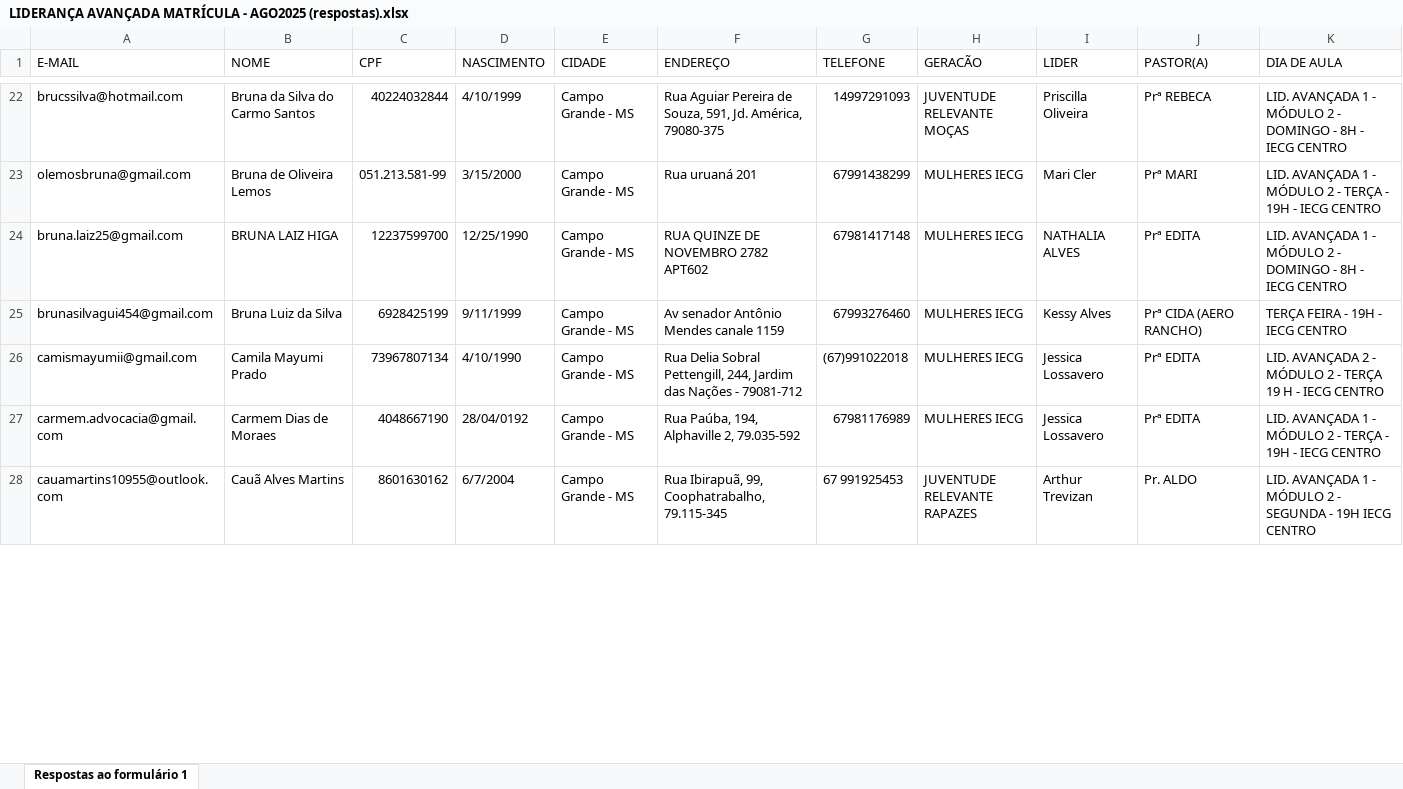
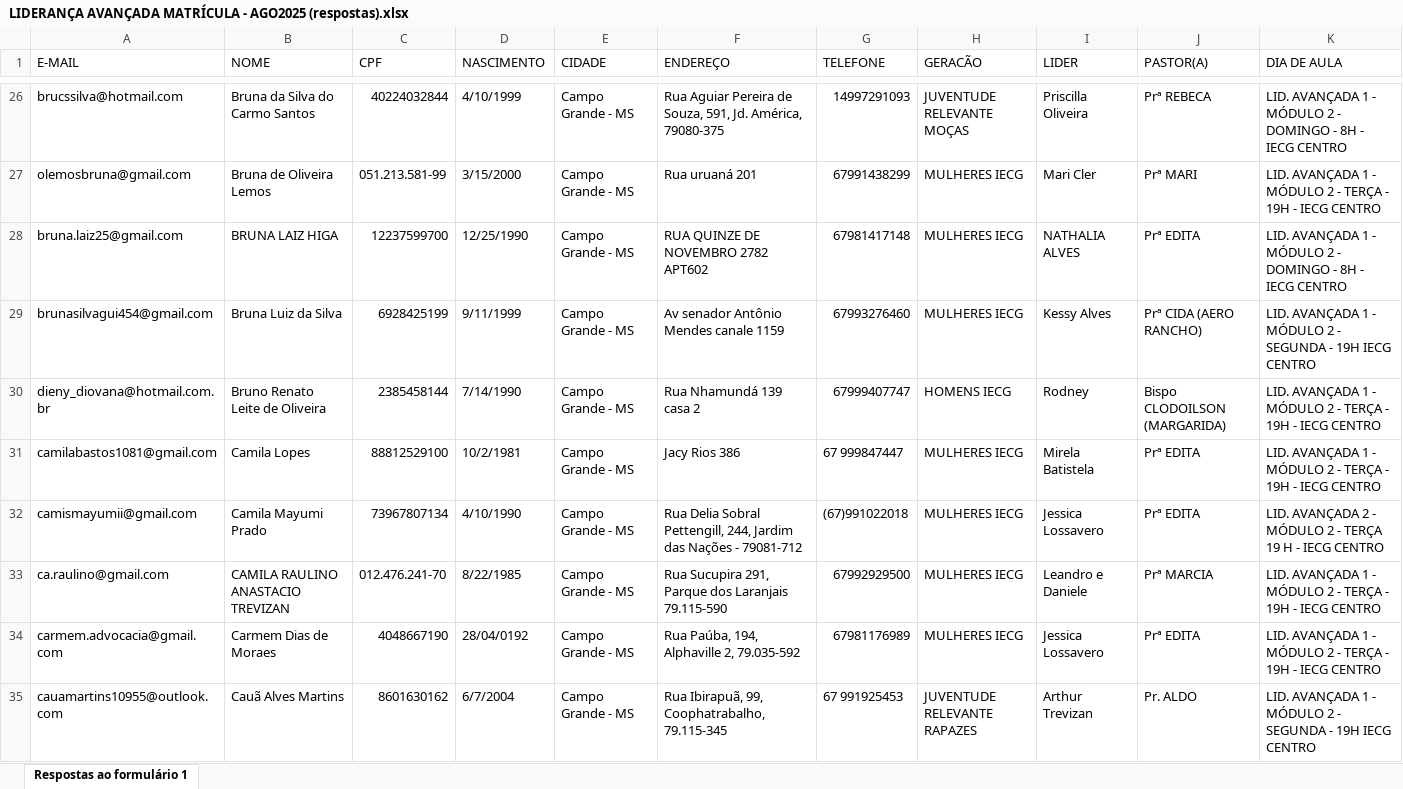
Before and after one commit to Ovando18/dashboard-LA, an Excel workbook: LIDERANÇA AVANÇADA MATRÍCULA - AGO2025 (respostas).xlsx, sheet Respostas ao formulário 1, drawn as a sheet; only a part is shown, gaps mark what is left out; values as stored, in another font and other column widths than the file's, no cell formats; conditional formats not drawn; addresses are those after the commit; the diff covers the shown part only; the diff names each change by its address in the sheet, - before the commit and + after, or states it on an @@ line.

```diff
--- a/LIDERANÇA AVANÇADA MATRÍCULA - AGO2025 (respostas).xlsx (sheet Respostas ao formulário 1)
+++ b/LIDERANÇA AVANÇADA MATRÍCULA - AGO2025 (respostas).xlsx (sheet Respostas ao formulário 1)
-K29 (DIA DE AULA): TERÇA FEIRA - 19H - IECG CENTRO
+K29 (DIA DE AULA): LID. AVANÇADA 1 - MÓDULO 2 - SEGUNDA - 19H IECG CENTRO
+row 30: dieny_diovana@hotmail.com.br | Bruno Renato Leite de Oliveira | 2385458144 | 7/14/1990 | Campo Grande - MS | Rua Nhamundá 139 casa 2 | 67999407747 | HOMENS IECG | Rodney | Bispo CLODOILSON (MARGARIDA) | LID. AVANÇADA 1 - MÓDULO 2 - TERÇA - 19H - IECG CENTRO
+row 31: camilabastos1081@gmail.com | Camila Lopes | 88812529100 | 10/2/1981 | Campo Grande - MS | Jacy Rios 386 | 67 999847447 | MULHERES IECG | Mirela Batistela | Prª EDITA | LID. AVANÇADA 1 - MÓDULO 2 - TERÇA - 19H - IECG CENTRO
+row 33: ca.raulino@gmail.com | CAMILA RAULINO ANASTACIO TREVIZAN | 012.476.241-70 | 8/22/1985 | Campo Grande - MS | Rua Sucupira 291, Parque dos Laranjais 79.115-590 | 67992929500 | MULHERES IECG | Leandro e Daniele | Prª MARCIA | LID. AVANÇADA 1 - MÓDULO 2 - TERÇA - 19H - IECG CENTRO
```
Also changed, not shown: 26 added rows and 28 edited cells elsewhere in this sheet, cell formats.
